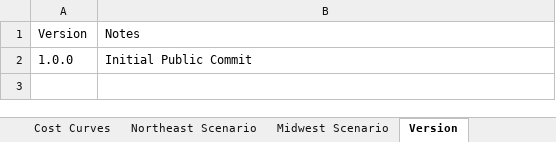
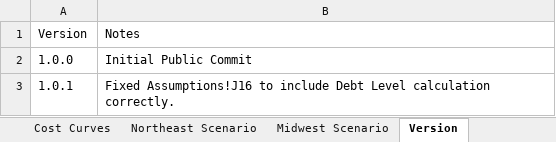
Before and after one commit to DeltaInstitute/Financing-Soil-Wealth-Financial-Calculator, an Excel workbook: Regenerative-Organic-Transition-Financial-Calculator.xlsx, sheet Version, drawn as a sheet; values as stored, in another font and other column widths than the file's, no borders; the diff names each change by its address in the sheet, - before the commit and + after, or states it on an @@ line.

Commit message:
Add files via upload
Fixed Issue with debt level.

```diff
--- a/Regenerative-Organic-Transition-Financial-Calculator.xlsx (sheet Version)
+++ b/Regenerative-Organic-Transition-Financial-Calculator.xlsx (sheet Version)
+row 3: 1.0.1 | Fixed Assumptions!J16 to include Debt Level calculation correctly.
```
Also changed, not shown: sheet Profit & Loss, sheet Northeast Scenario, sheet Midwest Scenario, sheet Executive Summary, sheet Assumptions, formulas that keep their value, charts or pictures.
